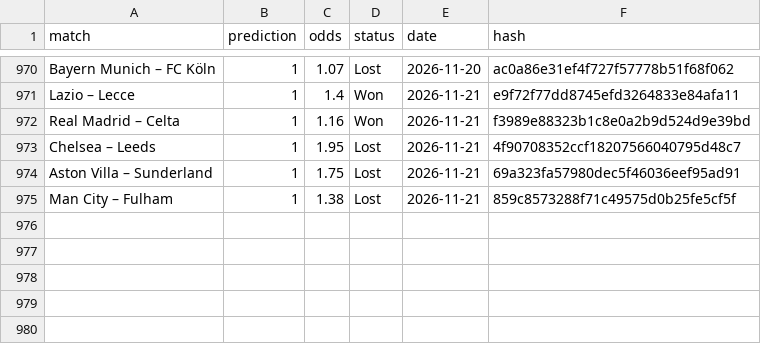
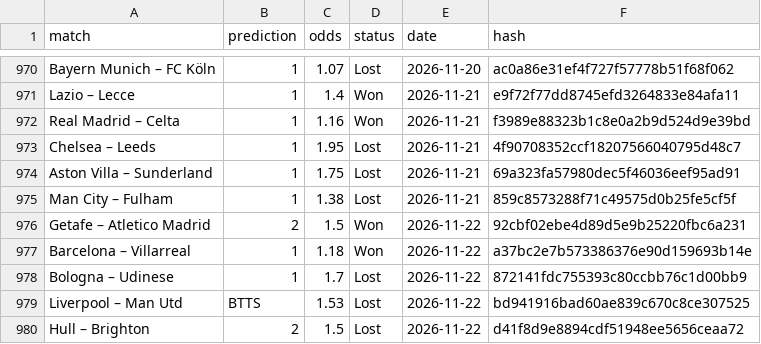
Before and after one commit to dchumari/bet-history, a CSV file: data/finished_bets.csv, drawn as a sheet; only a part is shown, gaps mark what is left out; the diff names each change by its address in the sheet, - before the commit and + after, or states it on an @@ line.

```diff
--- a/data/finished_bets.csv
+++ b/data/finished_bets.csv
+row 976: Getafe – Atletico Madrid | 2 | 1.5 | Won | 2026-11-22 | 92cbf02ebe4d89d5e9b25220fbc6a231
+row 977: Barcelona – Villarreal | 1 | 1.18 | Won | 2026-11-22 | a37bc2e7b573386376e90d159693b14e
+row 978: Bologna – Udinese | 1 | 1.7 | Lost | 2026-11-22 | 872141fdc755393c80ccbb76c1d00bb9
+row 979: Liverpool – Man Utd | BTTS | 1.53 | Lost | 2026-11-22 | bd941916bad60ae839c670c8ce307525
+row 980: Hull – Brighton | 2 | 1.5 | Lost | 2026-11-22 | d41f8d9e8894cdf51948ee5656ceaa72
```
Also changed, not shown: 1 other file.
